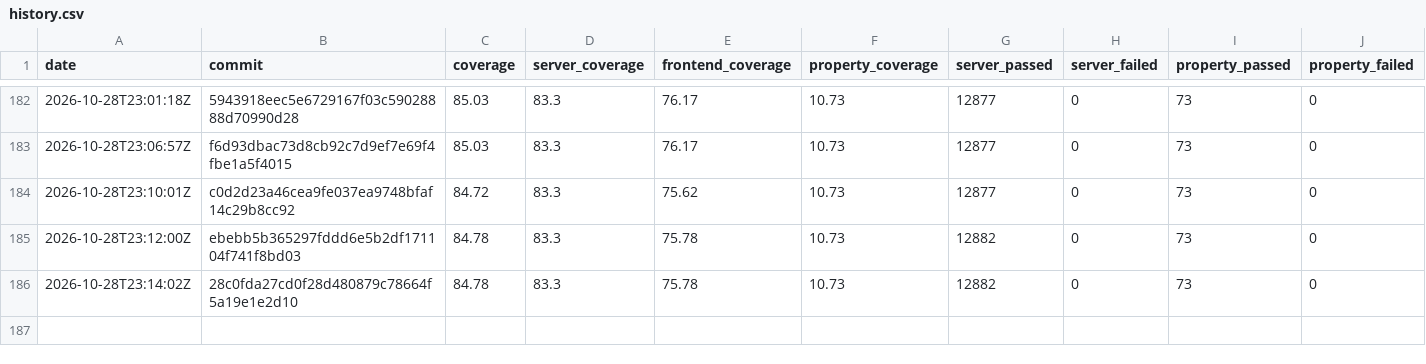
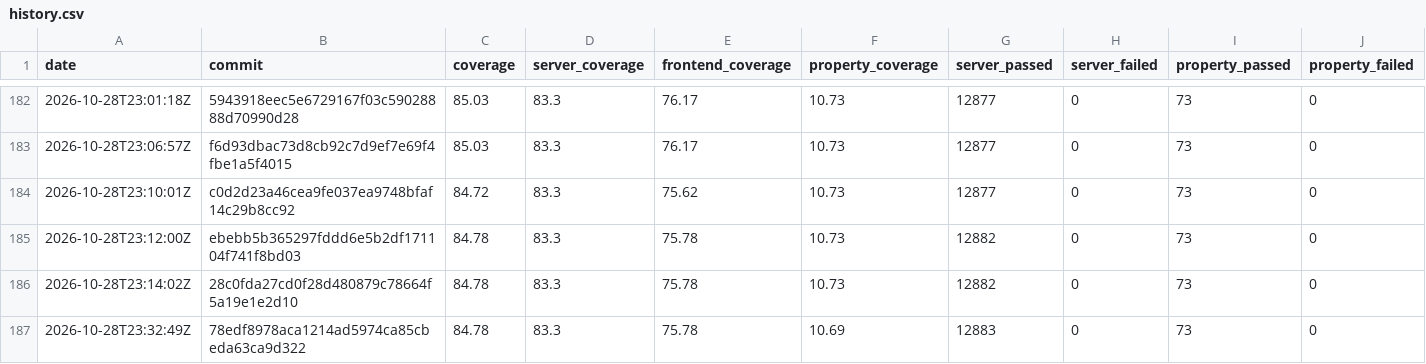
Before and after one commit to GGonryun/giveaway.dog, a CSV file: history.csv, drawn as a sheet; only a part is shown, gaps mark what is left out; rows hold the shown columns only; the diff names each change by its address in the sheet, - before the commit and + after, or states it on an @@ line.

```diff
--- a/history.csv
+++ b/history.csv
+row 187: 2026-10-28T23:32:49Z | 78edf8978aca1214ad5974ca85cbeda63ca9d322 | 84.78 | 83.3 | 75.78 | 10.69 | 12883 | 0 | 73 | 0
```
Also changed, not shown: 2 other files.
